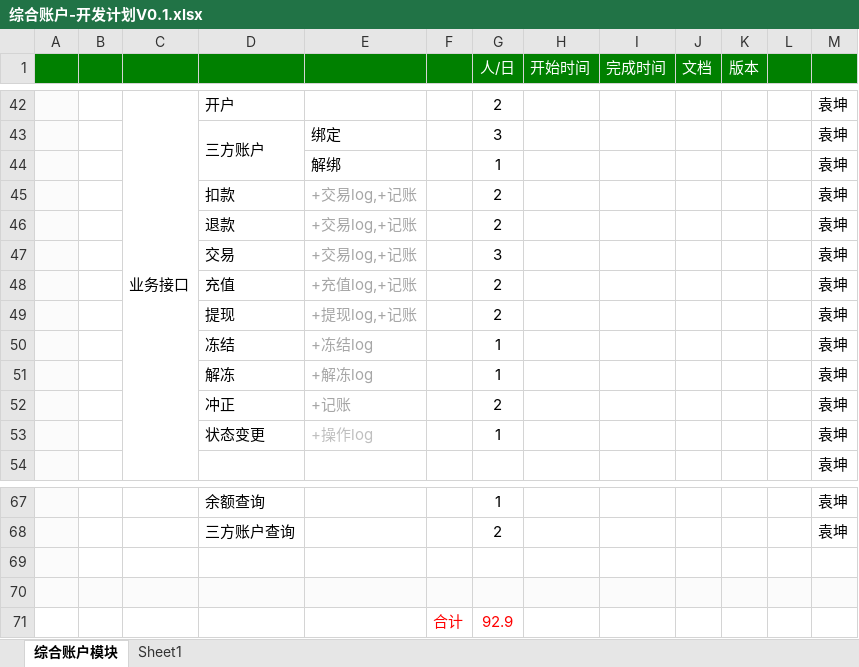
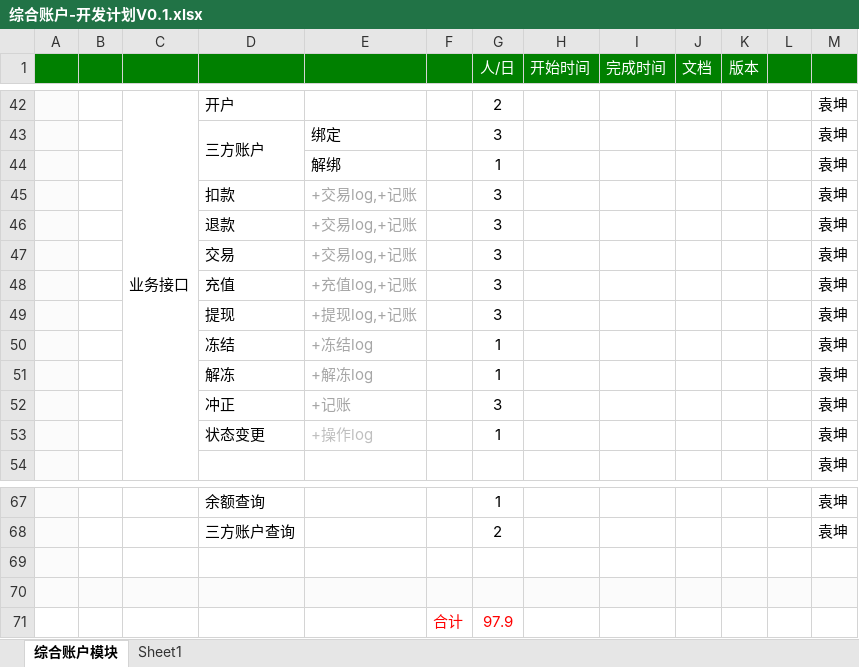
Before and after one commit to gotoworld/sc-framework, an Excel workbook: doc/综合账户-开发计划V0.1.xlsx, sheet 综合账户模块, drawn as a sheet; only a part is shown, gaps mark what is left out; values as stored, in another font and other column widths than the file's, no borders; conditional formats not drawn; the diff names each change by its address in the sheet, - before the commit and + after, or states it on an @@ line.

Commit message:
计划

```diff
--- a/doc/综合账户-开发计划V0.1.xlsx (sheet 综合账户模块)
+++ b/doc/综合账户-开发计划V0.1.xlsx (sheet 综合账户模块)
-G45:G46 (人/日): 2
+G45:G46 (人/日): 3
-G48:G49 (人/日): 2
+G48:G49 (人/日): 3
-G52 (人/日): 2
+G52 (人/日): 3
-G71 (人/日): 92.9
+G71 (人/日): 97.9
```
